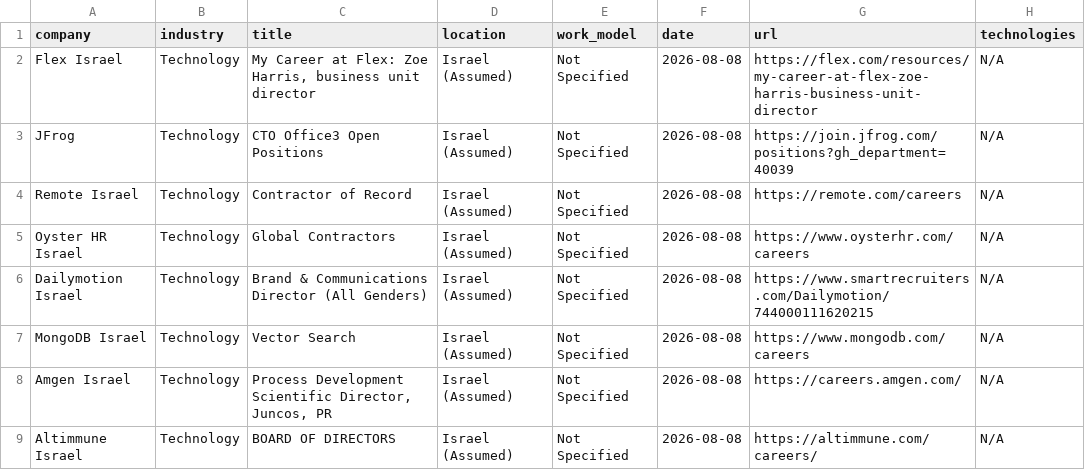
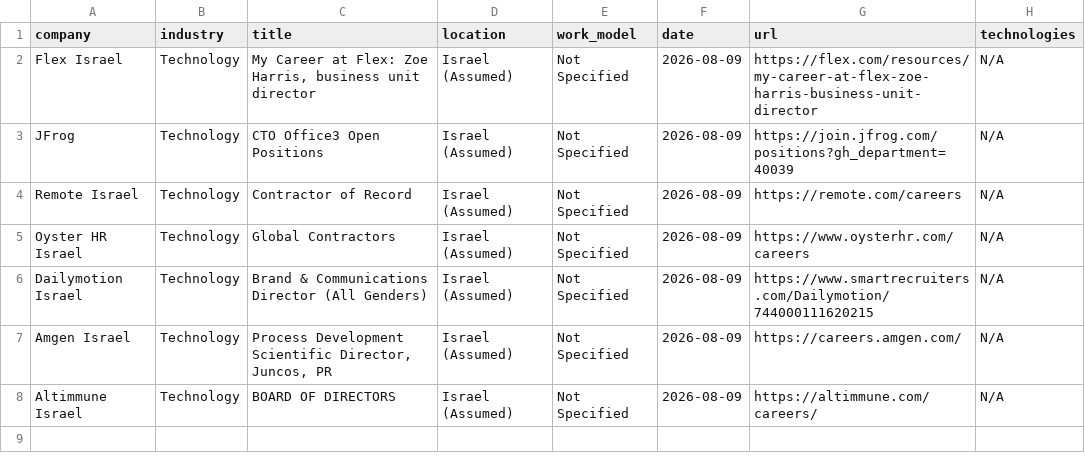
Before and after one commit to SKleeblatt/Kleeblatt-job-board, a CSV file: jobs/Executive_R&D.csv, drawn as a sheet.

```diff
--- a/jobs/Executive_R&D.csv
+++ b/jobs/Executive_R&D.csv
@@ -1,9 +1,8 @@
 company,industry,title,location,work_model,date,url,technologies
-Flex Israel,Technology,"My Career at Flex: Zoe Harris, business unit director",Israel (Assumed),Not Specified,2026-08-08,https://flex.com/resources/my-career-at-flex-zoe-harris-business-unit-director,N/A
-JFrog,Technology,CTO Office3 Open Positions,Israel (Assumed),Not Specified,2026-08-08,https://join.jfrog.com/positions?gh_department=40039,N/A
-Remote Israel,Technology,Contractor of Record,Israel (Assumed),Not Specified,2026-08-08,https://remote.com/careers,N/A
-Oyster HR Israel,Technology,Global Contractors,Israel (Assumed),Not Specified,2026-08-08,https://www.oysterhr.com/careers,N/A
-Dailymotion Israel,Technology,Brand & Communications Director (All Genders),Israel (Assumed),Not Specified,2026-08-08,https://www.smartrecruiters.com/Dailymotion/744000111620215,N/A
-MongoDB Israel,Technology,Vector Search,Israel (Assumed),Not Specified,2026-08-08,https://www.mongodb.com/careers,N/A
-Amgen Israel,Technology,"Process Development Scientific Director, Juncos, PR",Israel (Assumed),Not Specified,2026-08-08,https://careers.amgen.com/,N/A
-Altimmune Israel,Technology,BOARD OF DIRECTORS,Israel (Assumed),Not Specified,2026-08-08,https://altimmune.com/careers/,N/A
+Flex Israel,Technology,"My Career at Flex: Zoe Harris, business unit director",Israel (Assumed),Not Specified,2026-08-09,https://flex.com/resources/my-career-at-flex-zoe-harris-business-unit-director,N/A
+JFrog,Technology,CTO Office3 Open Positions,Israel (Assumed),Not Specified,2026-08-09,https://join.jfrog.com/positions?gh_department=40039,N/A
+Remote Israel,Technology,Contractor of Record,Israel (Assumed),Not Specified,2026-08-09,https://remote.com/careers,N/A
+Oyster HR Israel,Technology,Global Contractors,Israel (Assumed),Not Specified,2026-08-09,https://www.oysterhr.com/careers,N/A
+Dailymotion Israel,Technology,Brand & Communications Director (All Genders),Israel (Assumed),Not Specified,2026-08-09,https://www.smartrecruiters.com/Dailymotion/744000111620215,N/A
+Amgen Israel,Technology,"Process Development Scientific Director, Juncos, PR",Israel (Assumed),Not Specified,2026-08-09,https://careers.amgen.com/,N/A
+Altimmune Israel,Technology,BOARD OF DIRECTORS,Israel (Assumed),Not Specified,2026-08-09,https://altimmune.com/careers/,N/A
```
Also changed, not shown: jobs/ai_engineer.csv, jobs/backend.csv, 16 other files.
